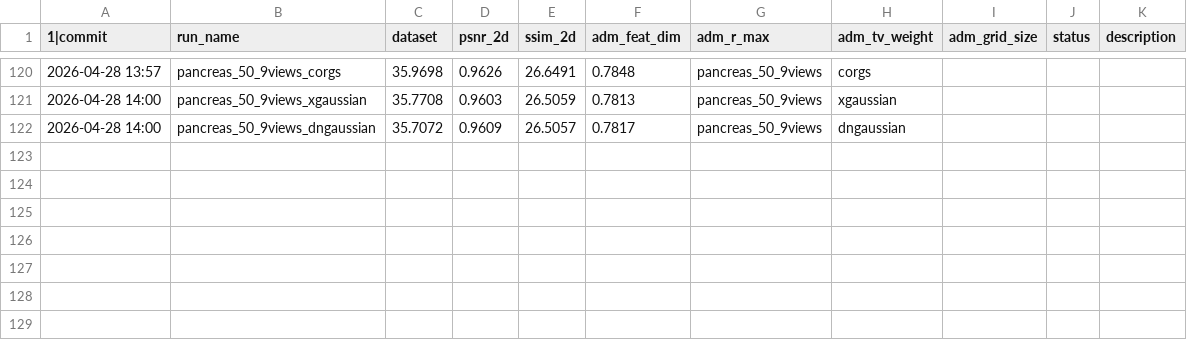
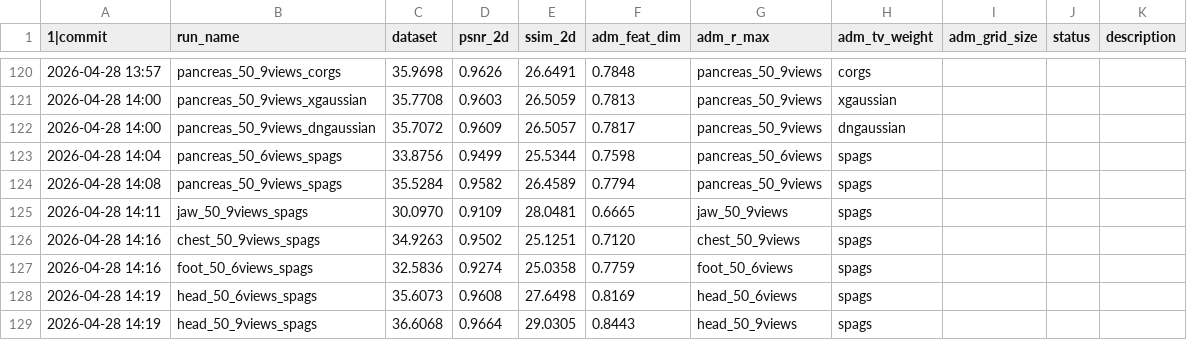
Before and after one commit to hqy2020/SPAGS, a TSV file: cc-agent/autoresearch/results.tsv, drawn as a sheet; only a part is shown, gaps mark what is left out; the diff names each change by its address in the sheet, - before the commit and + after, or states it on an @@ line.

Commit message:
autoresearch 14:19: 🎉 54/54 全系比对完成! 6方法×9数据集全部记录; ADM仅对3view困难数据有效

```diff
--- a/cc-agent/autoresearch/results.tsv
+++ b/cc-agent/autoresearch/results.tsv
+row 123: 2026-04-28 14:04 | pancreas_50_6views_spags | 33.8756 | 0.9499 | 25.5344 | 0.7598 | pancreas_50_6views | spags
+row 124: 2026-04-28 14:08 | pancreas_50_9views_spags | 35.5284 | 0.9582 | 26.4589 | 0.7794 | pancreas_50_9views | spags
+row 125: 2026-04-28 14:11 | jaw_50_9views_spags | 30.0970 | 0.9109 | 28.0481 | 0.6665 | jaw_50_9views | spags
+row 126: 2026-04-28 14:16 | chest_50_9views_spags | 34.9263 | 0.9502 | 25.1251 | 0.7120 | chest_50_9views | spags
+row 127: 2026-04-28 14:16 | foot_50_6views_spags | 32.5836 | 0.9274 | 25.0358 | 0.7759 | foot_50_6views | spags
+row 128: 2026-04-28 14:19 | head_50_6views_spags | 35.6073 | 0.9608 | 27.6498 | 0.8169 | head_50_6views | spags
+row 129: 2026-04-28 14:19 | head_50_9views_spags | 36.6068 | 0.9664 | 29.0305 | 0.8443 | head_50_9views | spags
```
Also changed, not shown: 2 other files.
